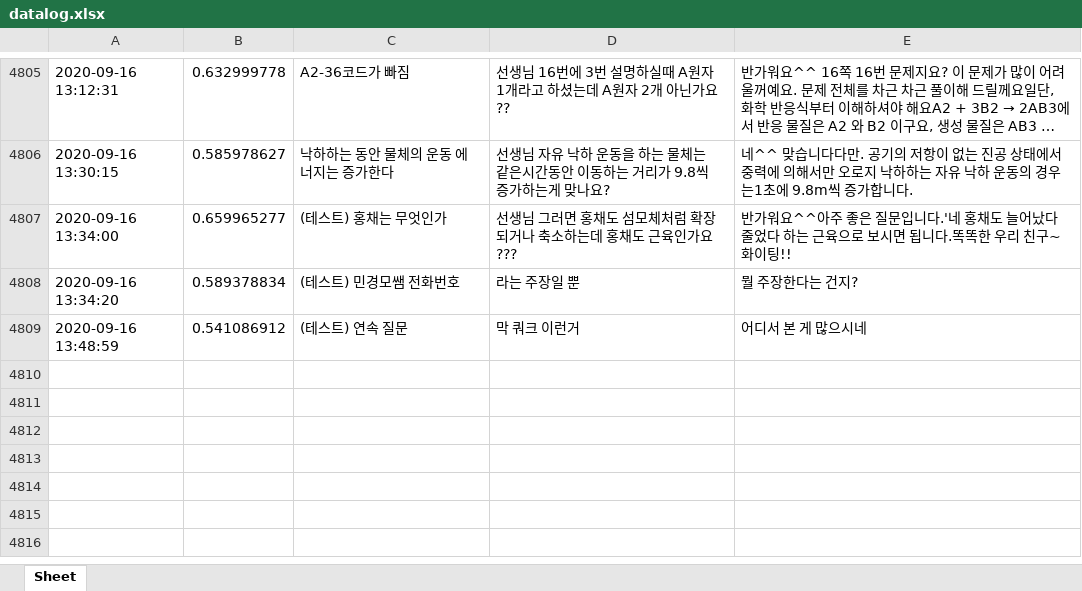
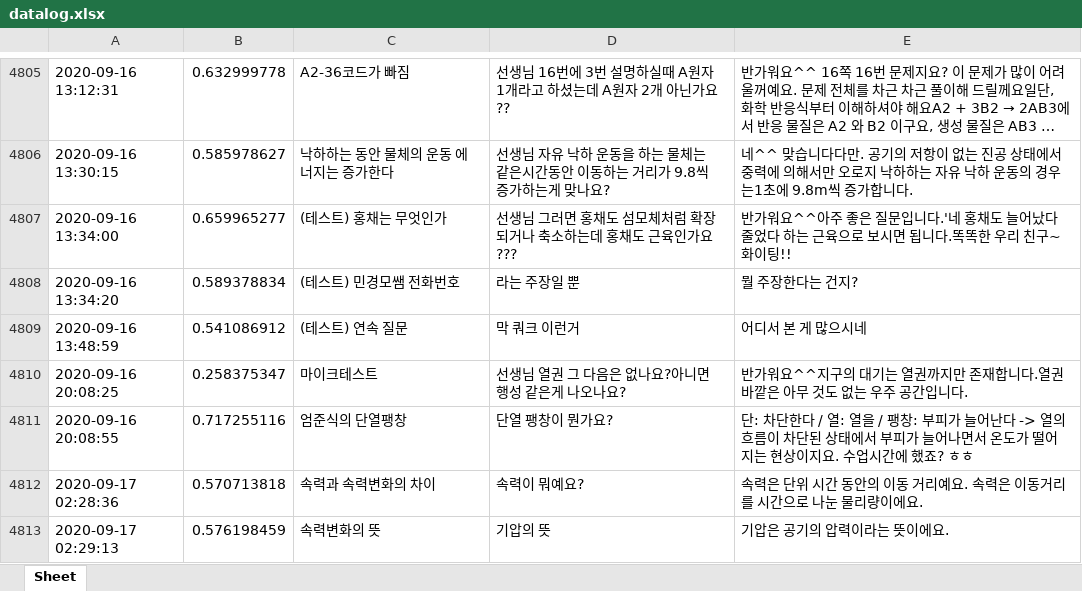
Before and after one commit to kungmo/faq_chatbot_science_3rd, an Excel workbook: data/datalog.xlsx, sheet Sheet, drawn as a sheet; only a part is shown, gaps mark what is left out; long unchanged cells end in …; values as stored, in another font and other column widths than the file's, no borders; the diff names each change by its address in the sheet, - before the commit and + after, or states it on an @@ line.

Commit message:
챗봇 업데이트 11 (챗봇 운영 datalog.xlsx 업데이트 20200917)

```diff
--- a/data/datalog.xlsx (sheet Sheet)
+++ b/data/datalog.xlsx (sheet Sheet)
+row 4810: 2020-09-16 20:08:25 | 0.258375347 | 마이크테스트 | 선생님 열권 그 다음은 없나요?아니면 행성 같은게 나오나요? | 반가워요^^지구의 대기는 열권까지만 존재합니다.열권 바깥은 아무 것도 없는 우주 공간입니다.
+row 4811: 2020-09-16 20:08:55 | 0.717255116 | 엄준식의 단열팽창 | 단열 팽창이 뭔가요? | 단: 차단한다 / 열: 열을 / 팽창: 부피가 늘어난다 -> 열의 흐름이 차단된 상태에서 부피가 늘어나면서 온도가 떨어지는 현상이지요. 수업시간에 했죠? ㅎㅎ
+row 4812: 2020-09-17 02:28:36 | 0.570713818 | 속력과 속력변화의 차이 | 속력이 뭐예요? | 속력은 단위 시간 동안의 이동 거리예요. 속력은 이동거리를 시간으로 나눈 물리량이에요.
+row 4813: 2020-09-17 02:29:13 | 0.576198459 | 속력변화의 뜻 | 기압의 뜻 | 기압은 공기의 압력이라는 뜻이에요.
```
Also changed, not shown: 2 other files.
